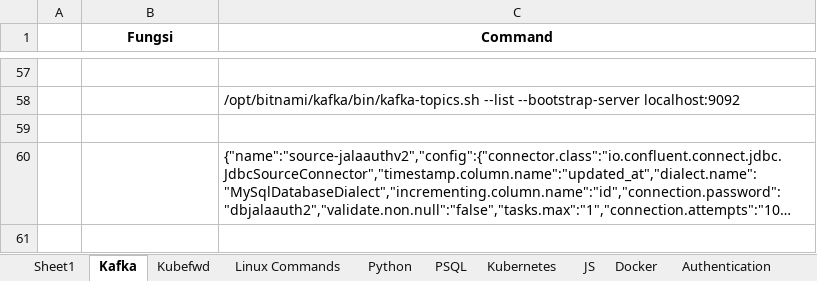
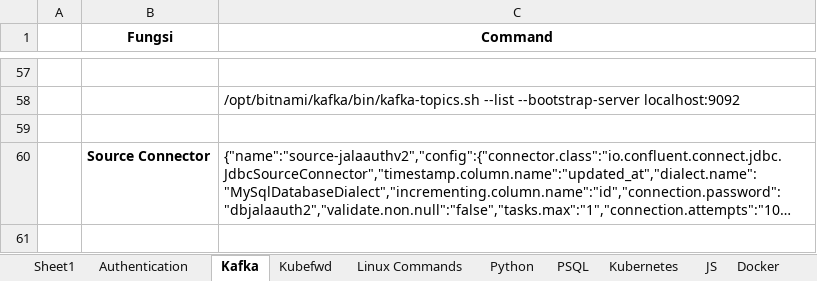
Before and after one commit to shofwa123/development-notes, an Excel workbook: development-notes.xlsx, sheet Kafka, drawn as a sheet; only a part is shown, gaps mark what is left out; long unchanged cells end in …; values as stored, in another font and other column widths than the file's, no borders; the diff covers the shown part only; the diff names each change by its address in the sheet, - before the commit and + after, or states it on an @@ line.

```diff
--- a/development-notes.xlsx (sheet Kafka)
+++ b/development-notes.xlsx (sheet Kafka)
@@ sheet tab order changed: Sheet1 | Authentication | Kafka | Kubefwd | Linux Commands | Python | PSQL | Kubernetes | JS | Docker @@
-B60 (Fungsi): (empty)
+B60 (Fungsi): Source Connector
```
Also changed, not shown: 4 added rows and 1 edited cell elsewhere in this sheet, sheet Authentication.
